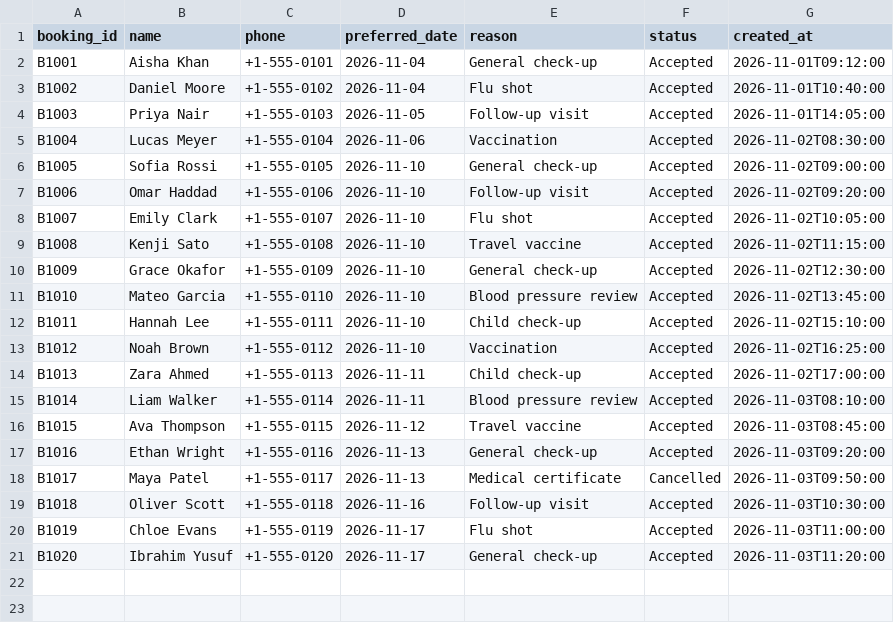
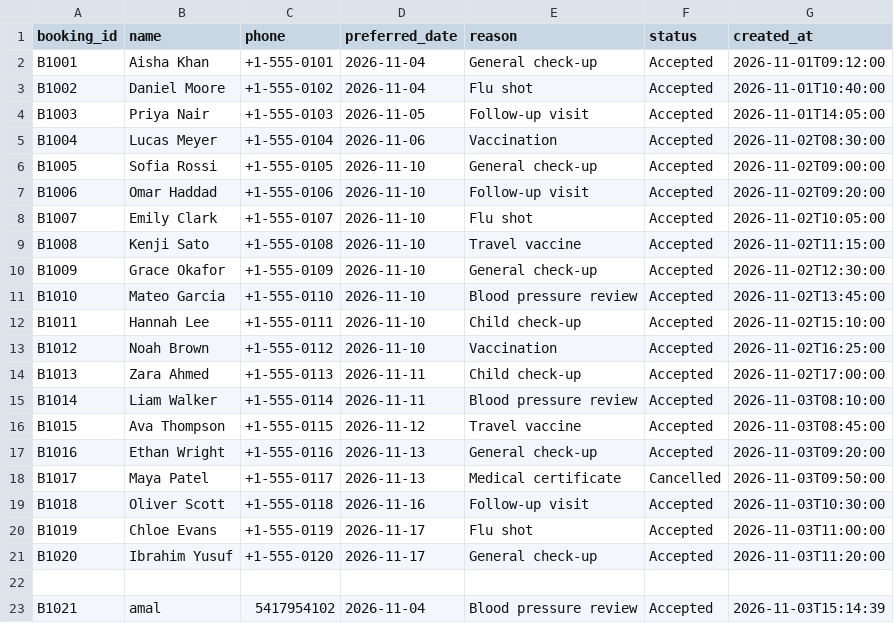
Before and after one commit to adithvp/clinic-booking-assistant, a CSV file: data/bookings.csv, drawn as a sheet; the diff names each change by its address in the sheet, - before the commit and + after, or states it on an @@ line.

```diff
--- a/data/bookings.csv
+++ b/data/bookings.csv
+row 22: (empty)
+row 23: B1021 | amal | 5417954102 | 2026-11-04 | Blood pressure review | Accepted | 2026-11-03T15:14:39
```
Also changed, not shown: 10 other files.
